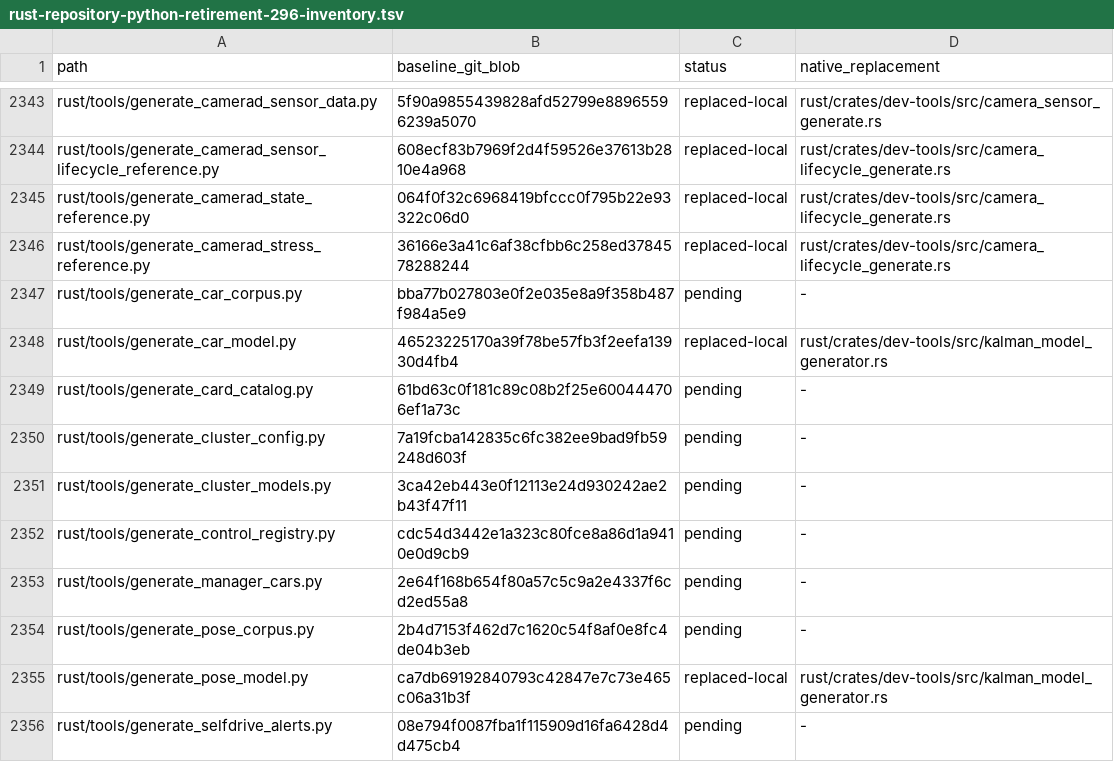
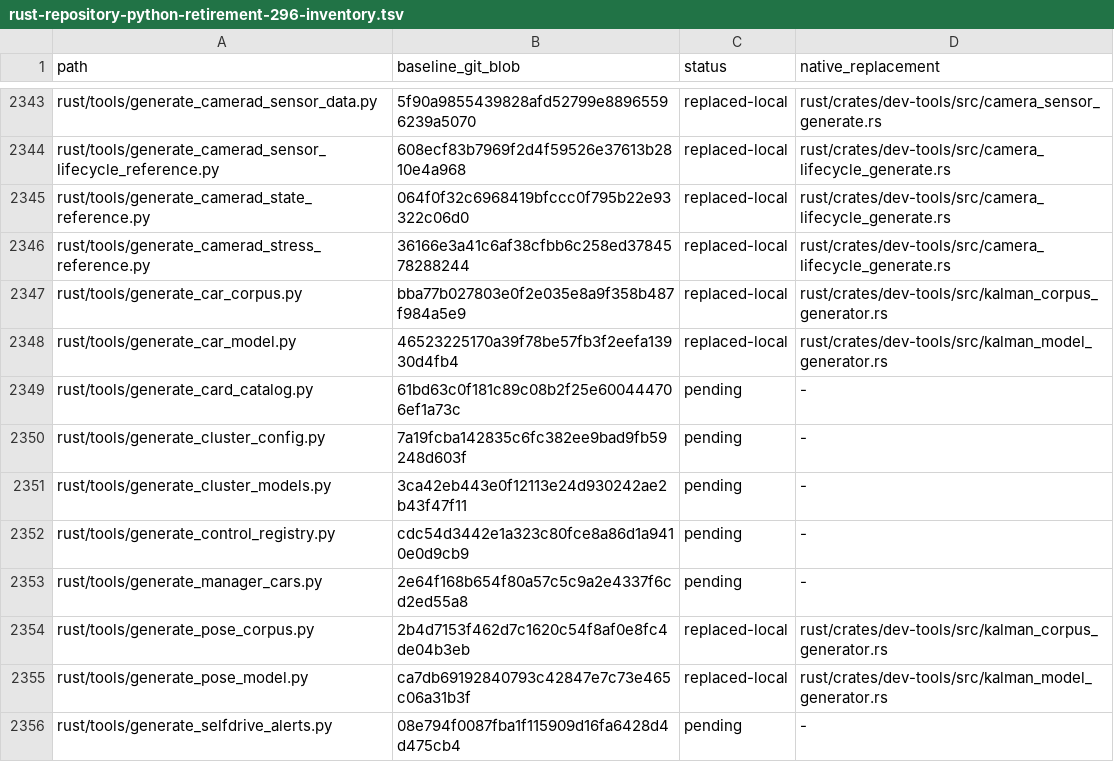
Before and after one commit to bin9208/openpilot-rust, a TSV file: docs/naver/rust-repository-python-retirement-296-inventory.tsv, drawn as a sheet; only a part is shown, gaps mark what is left out.

```diff
--- a/docs/naver/rust-repository-python-retirement-296-inventory.tsv
+++ b/docs/naver/rust-repository-python-retirement-296-inventory.tsv
@@ -2346,3 +2346,3 @@ rust/tools/generate_camerad_state_reference.py	064f0f32c6968419bfccc0f795b22e933
 rust/tools/generate_camerad_stress_reference.py	36166e3a41c6af38cfbb6c258ed3784578288244	replaced-local	rust/crates/dev-tools/src/camera_lifecycle_generate.rs
-rust/tools/generate_car_corpus.py	bba77b027803e0f2e035e8a9f358b487f984a5e9	pending	-
+rust/tools/generate_car_corpus.py	bba77b027803e0f2e035e8a9f358b487f984a5e9	replaced-local	rust/crates/dev-tools/src/kalman_corpus_generator.rs
 rust/tools/generate_car_model.py	46523225170a39f78be57fb3f2eefa13930d4fb4	replaced-local	rust/crates/dev-tools/src/kalman_model_generator.rs
@@ -2353,3 +2353,3 @@ rust/tools/generate_control_registry.py	cdc54d3442e1a323c80fce8a86d1a9410e0d9cb9
 rust/tools/generate_manager_cars.py	2e64f168b654f80a57c5c9a2e4337f6cd2ed55a8	pending	-
-rust/tools/generate_pose_corpus.py	2b4d7153f462d7c1620c54f8af0e8fc4de04b3eb	pending	-
+rust/tools/generate_pose_corpus.py	2b4d7153f462d7c1620c54f8af0e8fc4de04b3eb	replaced-local	rust/crates/dev-tools/src/kalman_corpus_generator.rs
 rust/tools/generate_pose_model.py	ca7db69192840793c42847e7c73e465c06a31b3f	replaced-local	rust/crates/dev-tools/src/kalman_model_generator.rs
```
Also changed, not shown: docs/naver/rust-repository-python-retirement-296-families.tsv, 3 other files.
